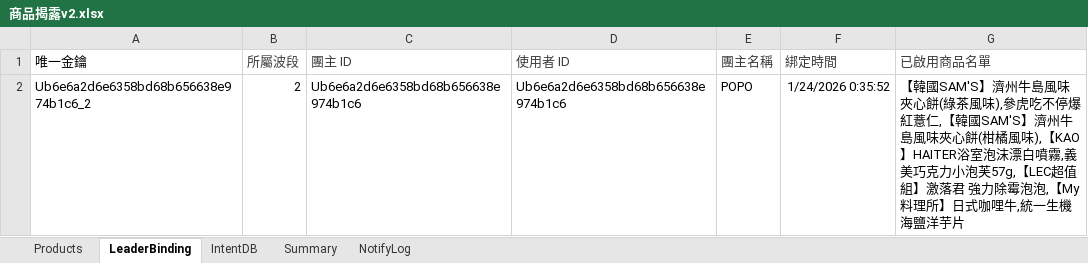
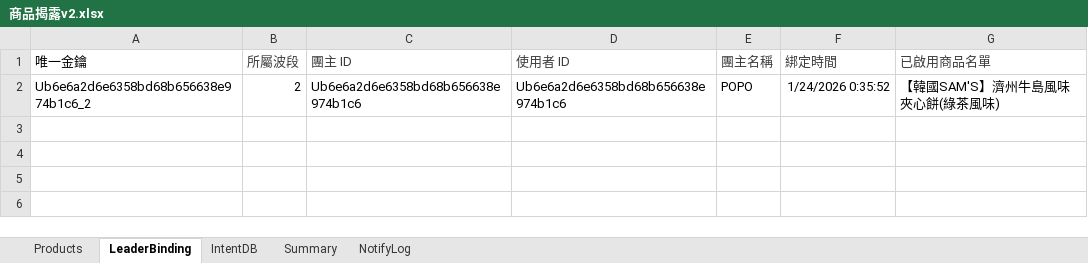
Before and after one commit to PopoBearCute/line-liff-mall-v2, an Excel workbook: 商品揭露v2.xlsx, sheet LeaderBinding, drawn as a sheet; values as stored, in another font and other column widths than the file's, no borders; charts and pictures not drawn; the diff names each change by its address in the sheet, - before the commit and + after, or states it on an @@ line.

```diff
--- a/商品揭露v2.xlsx (sheet LeaderBinding)
+++ b/商品揭露v2.xlsx (sheet LeaderBinding)
-G2 (已啟用商品名單): …綠茶風味),參虎吃不停爆紅薏仁,【韓國SAM'S】濟州牛島風味夾心餅(柑橘風味),【KAO】HAITER浴室泡沫漂白噴霧,義美巧克力小泡芙57g,【LEC超值組】激落君 強力除霉泡泡,【My料理所】日式咖哩牛,統一生機 海鹽洋芋片
+G2 (已啟用商品名單): …綠茶風味)
```
Also changed, not shown: sheet NotifyLog, 2 other files.
